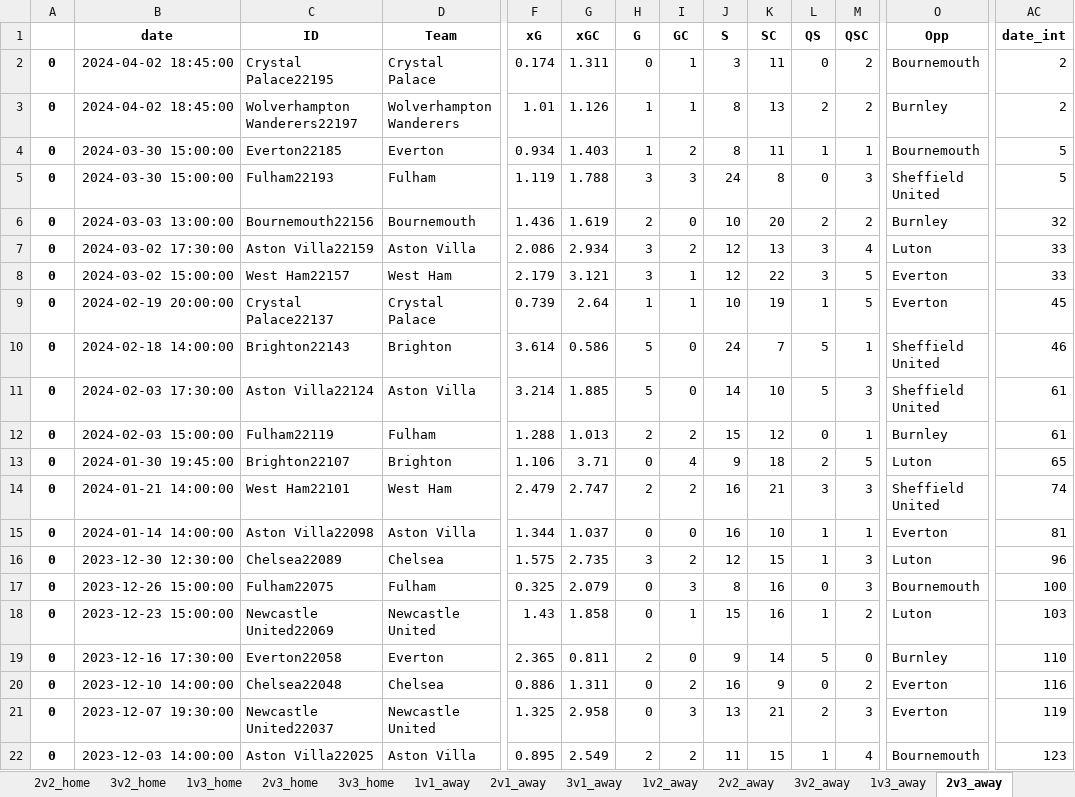
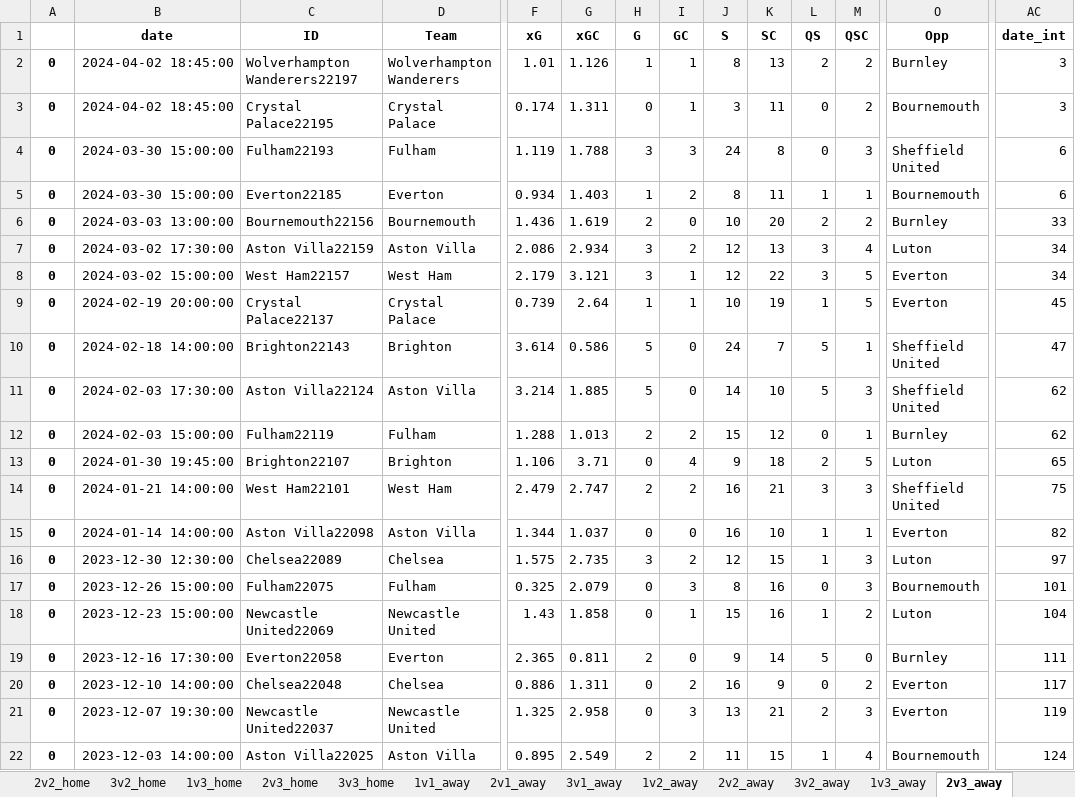
Before and after one commit to rpenn97/score_prediction_tool, an Excel workbook: EDA_DF/EPL_Rank_ML.xlsx, sheet 2v3_away, drawn as a sheet; only a part is shown, gaps mark what is left out; values as stored, in another font and other column widths than the file's, no borders; removed rows and columns are numbered as before the commit, all else as after; rows hold the shown columns only; the diff covers the shown part only; the diff names each change by its address in the sheet, - before the commit and + after, or states it on an @@ line.

```diff
--- a/EDA_DF/EPL_Rank_ML.xlsx (sheet 2v3_away)
+++ b/EDA_DF/EPL_Rank_ML.xlsx (sheet 2v3_away)
+row 2: 0 | 2024-04-02 18:45:00 | Wolverhampton Wanderers22197 | Wolverhampton Wanderers | 1.01 | 1.126 | 1 | 1 | 8 | 13 | 2 | 2 | Burnley | 3
-AC3 (date_int): 2
+AC3 (date_int): 3
-B4 (date): 2024-04-02 18:45:00
+B4 (date): 2024-03-30 15:00:00
-C4 (ID): Wolverhampton Wanderers22197
+C4 (ID): Fulham22193
-D4 (Team): Wolverhampton Wanderers
+D4 (Team): Fulham
-F4 (xG): 1.01
+F4 (xG): 1.119
-G4 (xGC): 1.126
+G4 (xGC): 1.788
-H4 (G): 1
+H4 (G): 3
-I4 (GC): 1
+I4 (GC): 3
-J4 (S): 8
+J4 (S): 24
-K4 (SC): 13
+K4 (SC): 8
-L4 (QS): 2
+L4 (QS): 0
-M4 (QSC): 2
+M4 (QSC): 3
-O4 (Opp): Burnley
+O4 (Opp): Sheffield United
-AC4 (date_int): 2
+AC4 (date_int): 6
-AC5 (date_int): 5
+AC5 (date_int): 6
-row 5: 0 | 2024-03-30 15:00:00 | Fulham22193 | Fulham | 1.119 | 1.788 | 3 | 3 | 24 | 8 | 0 | 3 | Sheffield United | 5
-AC6 (date_int): 32
+AC6 (date_int): 33
-AC7:AC8 (date_int): 33
+AC7:AC8 (date_int): 34
-AC10 (date_int): 46
+AC10 (date_int): 47
-AC11:AC12 (date_int): 61
+AC11:AC12 (date_int): 62
-AC14 (date_int): 74
+AC14 (date_int): 75
-AC15 (date_int): 81
+AC15 (date_int): 82
-AC16 (date_int): 96
+AC16 (date_int): 97
-AC17 (date_int): 100
+AC17 (date_int): 101
-AC18 (date_int): 103
+AC18 (date_int): 104
-AC19 (date_int): 110
+AC19 (date_int): 111
-AC20 (date_int): 116
+AC20 (date_int): 117
-AC22 (date_int): 123
+AC22 (date_int): 124
```
Also changed, not shown: 4 added rows, 4 removed rows and 55 edited cells elsewhere in this sheet, sheet 2v2_away, sheet 2v2_home, sheet 3v2_home, sheet 1v3_home, sheet 2v3_home, sheet 1v2_home, 11 more sheets, EDA_DF/EPL_understat.xlsx, EDA_DF/LaLiga_Rank_ML.xlsx, 9 other files.
